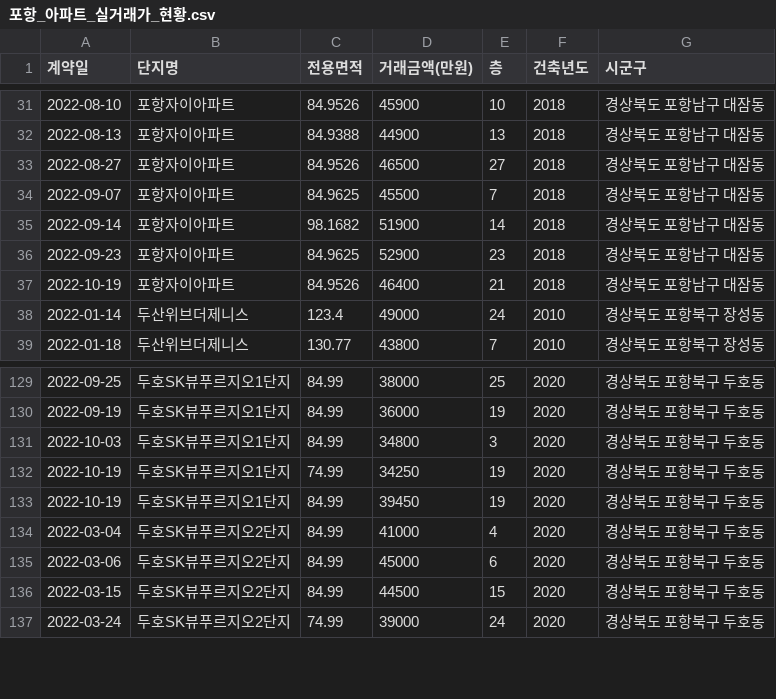
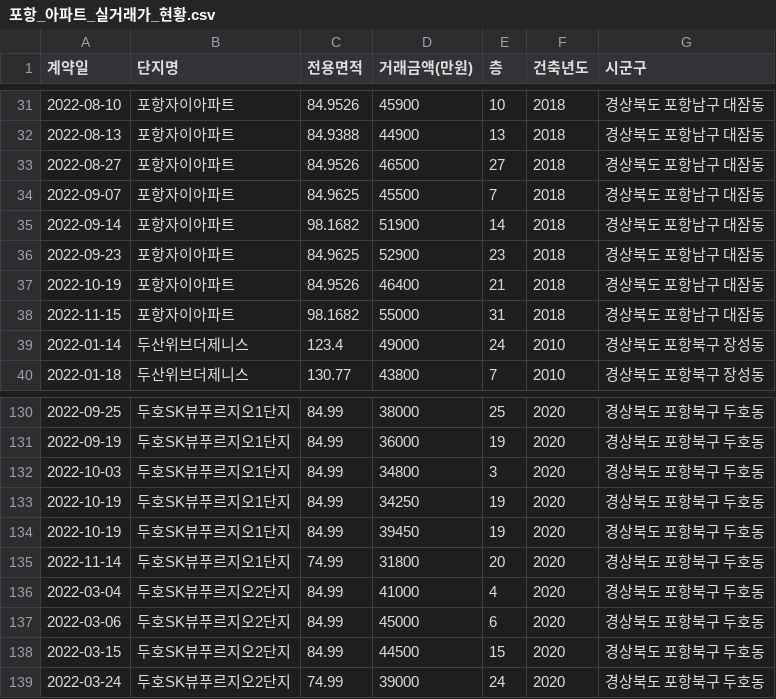
Before and after one commit to kck0920/pohang_apt, a CSV file: 포항_아파트_실거래가_현황.csv, drawn as a sheet; only a part is shown, gaps mark what is left out.

```diff
--- a/포항_아파트_실거래가_현황.csv
+++ b/포항_아파트_실거래가_현황.csv
@@ -37,2 +37,3 @@
 2022-10-19,포항자이아파트,84.9526,46400,21,2018,경상북도 포항남구 대잠동
+2022-11-15,포항자이아파트,98.1682,55000,31,2018,경상북도 포항남구 대잠동
 2022-01-14,두산위브더제니스,123.4,"49000",24,2010,경상북도 포항북구 장성동
@@ -131,4 +132,5 @@
 2022-10-03,두호SK뷰푸르지오1단지,84.99,34800,3,2020,경상북도 포항북구 두호동
-2022-10-19,두호SK뷰푸르지오1단지,74.99,34250,19,2020,경상북도 포항북구 두호동
+2022-10-19,두호SK뷰푸르지오1단지,84.99,34250,19,2020,경상북도 포항북구 두호동
 2022-10-19,두호SK뷰푸르지오1단지,84.99,39450,19,2020,경상북도 포항북구 두호동
+2022-11-14,두호SK뷰푸르지오1단지,74.99,31800,20,2020,경상북도 포항북구 두호동
 2022-03-04,두호SK뷰푸르지오2단지,84.99,41000,4,2020,경상북도 포항북구 두호동
```
Also changed, not shown: 포항_아파트_분양권_현황.csv, 1 other file.
